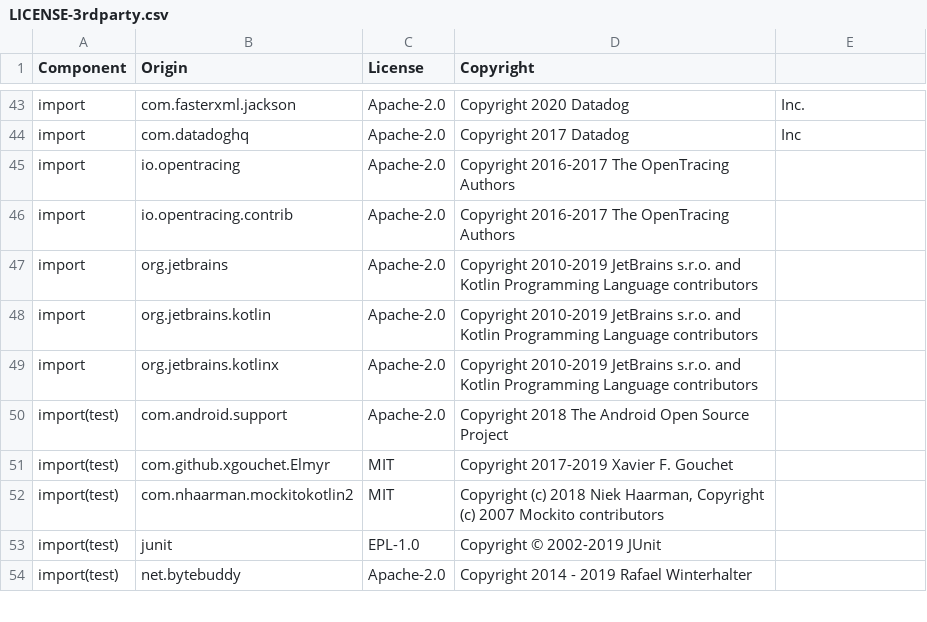
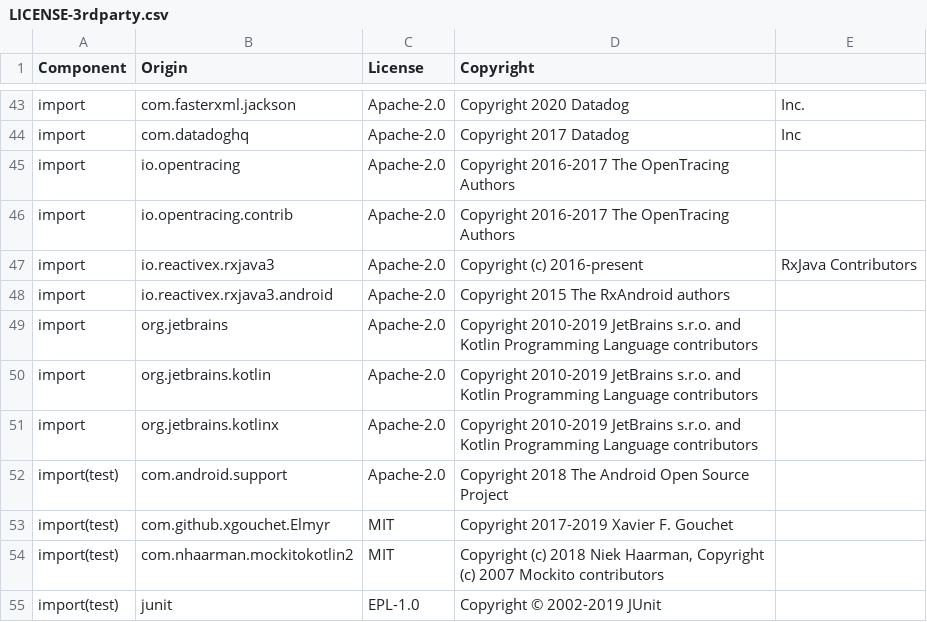
Before and after one commit to DataDog/dd-sdk-android, a CSV file: LICENSE-3rdparty.csv, drawn as a sheet; only a part is shown, gaps mark what is left out; the shorter side is filled out with more unchanged rows; the diff names each change by its address in the sheet, - before the commit and + after, or states it on an @@ line.

Commit message:
RUMM-475 Introduce dd-sdk-android-rx module

```diff
--- a/LICENSE-3rdparty.csv
+++ b/LICENSE-3rdparty.csv
+row 47: import | io.reactivex.rxjava3 | Apache-2.0 | Copyright (c) 2016-present | RxJava Contributors
+row 48: import | io.reactivex.rxjava3.android | Apache-2.0 | Copyright 2015 The RxAndroid authors
```
Also changed, not shown: 17 other files.
